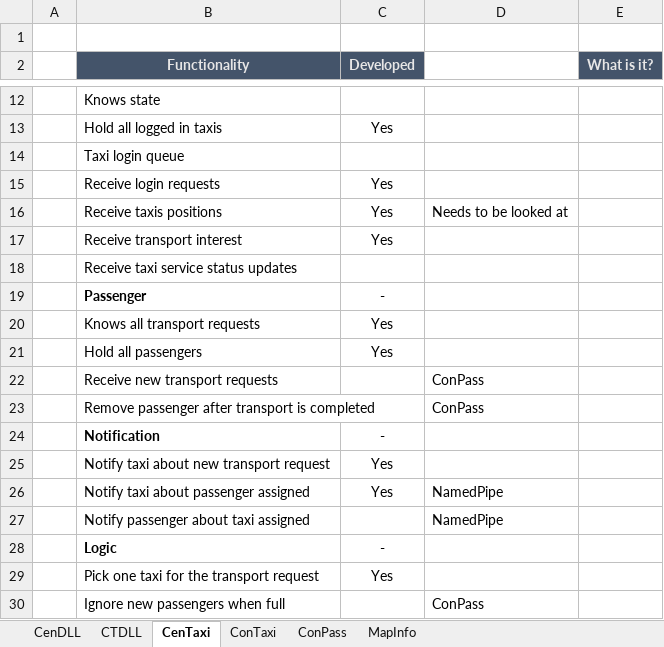
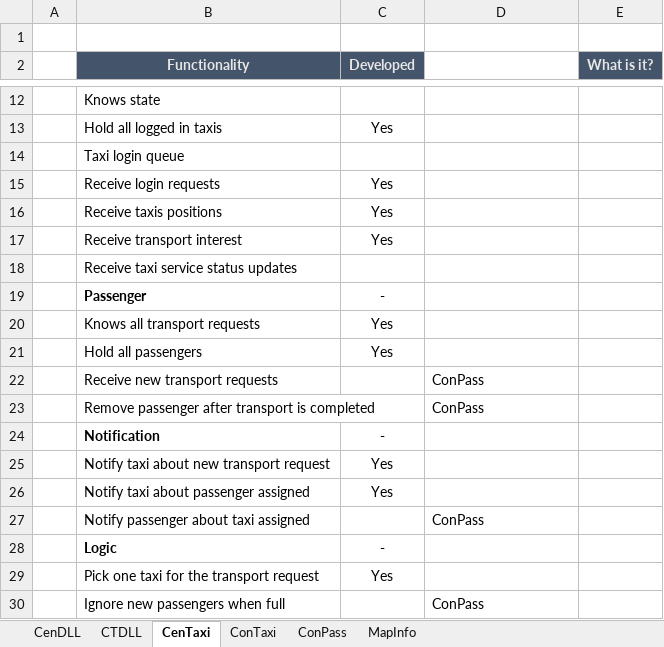
Before and after one commit to Jukodo/SOTaxi, an Excel workbook: Development.xlsx, sheet CenTaxi, drawn as a sheet; only a part is shown, gaps mark what is left out; values as stored, in another font and other column widths than the file's, no borders; conditional formats not drawn; the diff names each change by its address in the sheet, - before the commit and + after, or states it on an @@ line.

Commit message:
Taxi Kick - Doesn't allow kick while carrying passenger

```diff
--- a/Development.xlsx (sheet CenTaxi)
+++ b/Development.xlsx (sheet CenTaxi)
-D16: Needs to be looked at
+D16: (empty)
-D26: NamedPipe
+D26: (empty)
-D27: NamedPipe
+D27: ConPass
```
Also changed, not shown: sheet CTDLL, 1 other file.
